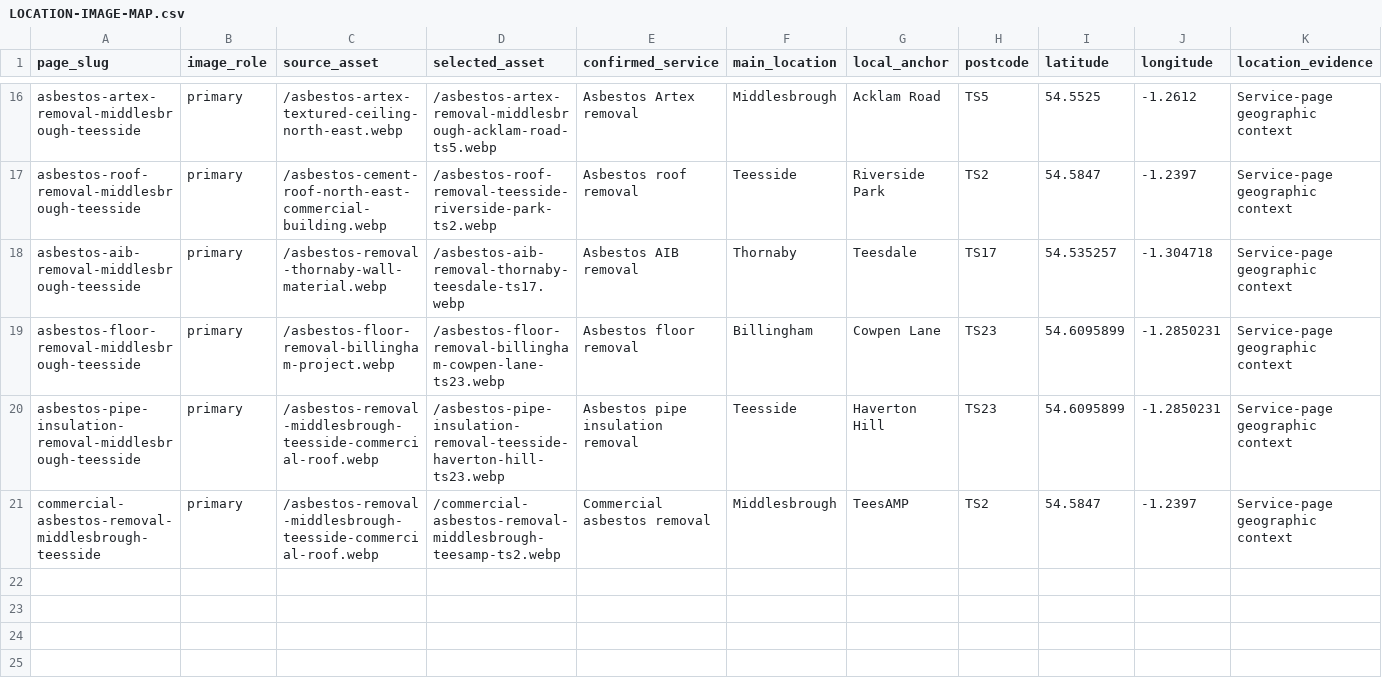
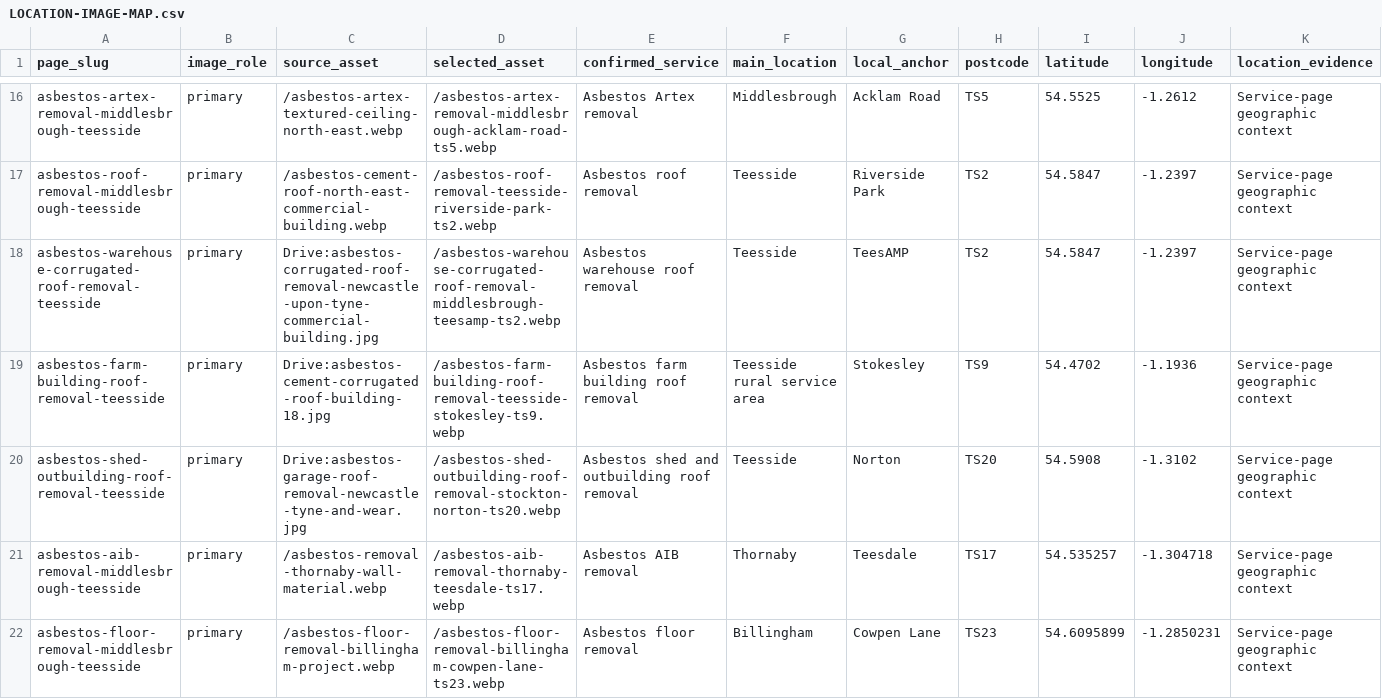
Before and after one commit to mleeng2026/asbestos-removal-teesside, a CSV file: LOCATION-IMAGE-MAP.csv, drawn as a sheet; only a part is shown, gaps mark what is left out; the shorter side is filled out with more unchanged rows; rows hold the shown columns only; the diff names each change by its address in the sheet, - before the commit and + after, or states it on an @@ line.

```diff
--- a/LOCATION-IMAGE-MAP.csv
+++ b/LOCATION-IMAGE-MAP.csv
+row 18: asbestos-warehouse-corrugated-roof-removal-teesside | primary | Drive:asbestos-corrugated-roof-removal-newcastle-upon-tyne-commercial-building.jpg | /asbestos-warehouse-corrugated-roof-removal-middlesbrough-teesamp-ts2.webp | Asbestos warehouse roof removal | Teesside | TeesAMP | TS2 | 54.5847 | -1.2397 | Service-page geographic context
+row 19: asbestos-farm-building-roof-removal-teesside | primary | Drive:asbestos-cement-corrugated-roof-building-18.jpg | /asbestos-farm-building-roof-removal-teesside-stokesley-ts9.webp | Asbestos farm building roof removal | Teesside rural service area | Stokesley | TS9 | 54.4702 | -1.1936 | Service-page geographic context
+row 20: asbestos-shed-outbuilding-roof-removal-teesside | primary | Drive:asbestos-garage-roof-removal-newcastle-tyne-and-wear.jpg | /asbestos-shed-outbuilding-roof-removal-stockton-norton-ts20.webp | Asbestos shed and outbuilding roof removal | Teesside | Norton | TS20 | 54.5908 | -1.3102 | Service-page geographic context
```
Also changed, not shown: SITE-INVENTORY.csv, 9 other files.
